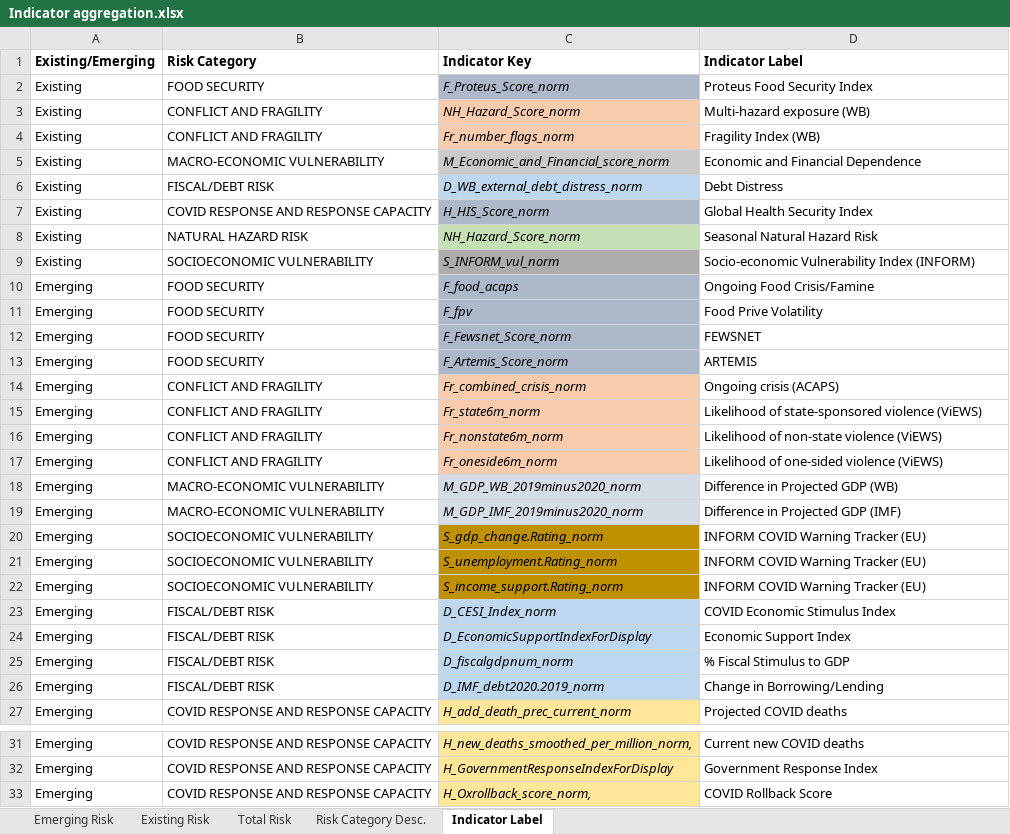
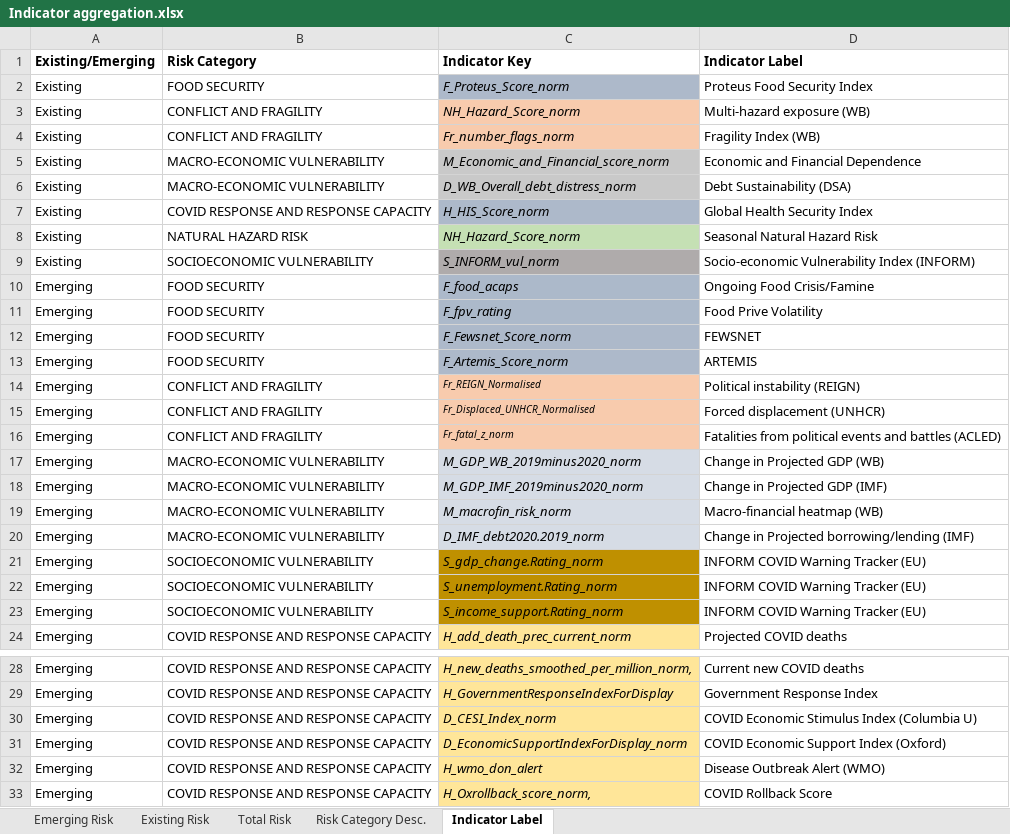
Before and after one commit to ljonestz/compoundriskdata, an Excel workbook: Annotation and Data Architecture/Indicator aggregation.xlsx, sheet Indicator Label, drawn as a sheet; only a part is shown, gaps mark what is left out; values as stored, in another font and other column widths than the file's, no borders; conditional formats not drawn; removed rows and columns are numbered as before the commit, all else as after; the diff names each change by its address in the sheet, - before the commit and + after, or states it on an @@ line.

```diff
--- a/Annotation and Data Architecture/Indicator aggregation.xlsx (sheet Indicator Label)
+++ b/Annotation and Data Architecture/Indicator aggregation.xlsx (sheet Indicator Label)
-row 6: Existing | FISCAL/DEBT RISK | D_WB_external_debt_distress_norm | Debt Distress
+row 6: Existing | MACRO-ECONOMIC VULNERABILITY | D_WB_Overall_debt_distress_norm | Debt Sustainability (DSA)
-C11 (Indicator Key): F_fpv
+C11 (Indicator Key): F_fpv_rating
-C14 (Indicator Key): Fr_combined_crisis_norm
+C14 (Indicator Key): Fr_REIGN_Normalised
@@ C14:C16 text size: smaller @@
-D14 (Indicator Label): Ongoing crisis (ACAPS)
+D14 (Indicator Label): Political instability (REIGN)
-C15 (Indicator Key): Fr_state6m_norm
+C15 (Indicator Key): Fr_Displaced_UNHCR_Normalised
-D15 (Indicator Label): Likelihood of state-sponsored violence (ViEWS)
+D15 (Indicator Label): Forced displacement (UNHCR)
-C16 (Indicator Key): Fr_nonstate6m_norm
+C16 (Indicator Key): Fr_fatal_z_norm
-D16 (Indicator Label): Likelihood of non-state violence (ViEWS)
+D16 (Indicator Label): Fatalities from political events and battles (ACLED)
-row 17: Emerging | CONFLICT AND FRAGILITY | Fr_oneside6m_norm | Likelihood of one-sided violence (ViEWS)
-D17 (Indicator Label): Difference in Projected GDP (WB)
+D17 (Indicator Label): Change in Projected GDP (WB)
-D18 (Indicator Label): Difference in Projected GDP (IMF)
+D18 (Indicator Label): Change in Projected GDP (IMF)
+row 19: Emerging | MACRO-ECONOMIC VULNERABILITY | M_macrofin_risk_norm | Macro-financial heatmap (WB)
+row 20: Emerging | MACRO-ECONOMIC VULNERABILITY | D_IMF_debt2020.2019_norm | Change in Projected borrowing/lending (IMF)
-row 23: Emerging | FISCAL/DEBT RISK | D_CESI_Index_norm | COVID Economic Stimulus Index
-row 24: Emerging | FISCAL/DEBT RISK | D_EconomicSupportIndexForDisplay | Economic Support Index
-row 25: Emerging | FISCAL/DEBT RISK | D_fiscalgdpnum_norm | % Fiscal Stimulus to GDP
-row 26: Emerging | FISCAL/DEBT RISK | D_IMF_debt2020.2019_norm | Change in Borrowing/Lending
+row 30: Emerging | COVID RESPONSE AND RESPONSE CAPACITY | D_CESI_Index_norm | COVID Economic Stimulus Index (Columbia U)
+row 31: Emerging | COVID RESPONSE AND RESPONSE CAPACITY | D_EconomicSupportIndexForDisplay_norm | COVID Economic Support Index (Oxford)
+row 32: Emerging | COVID RESPONSE AND RESPONSE CAPACITY | H_wmo_don_alert | Disease Outbreak Alert (WMO)
```
Also changed, not shown: sheet Emerging Risk, sheet Existing Risk, sheet Risk Category Desc., charts or pictures, 1 other file.
